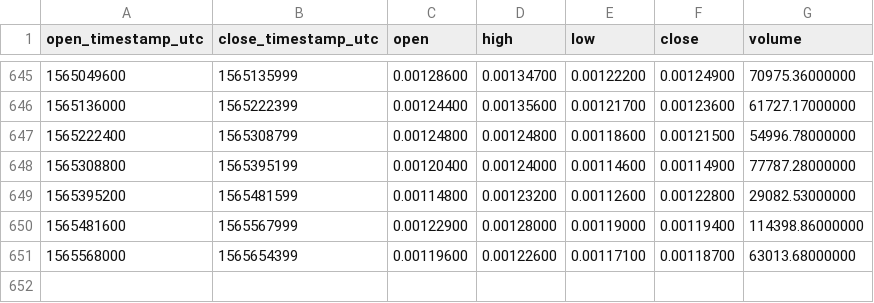
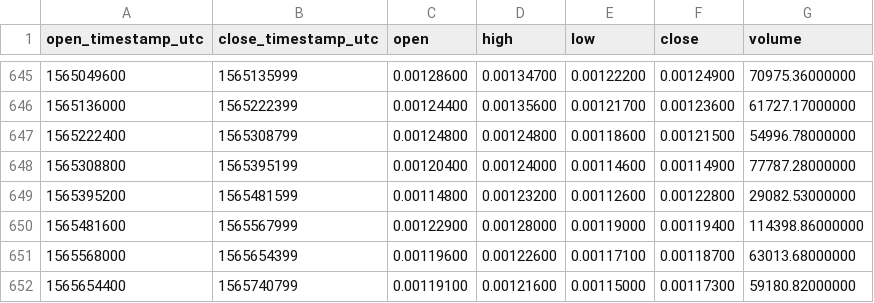
Before and after one commit to cryptobigbro/binance-ARKETH, a CSV file: binance-ARKETH-1d.csv, drawn as a sheet; only a part is shown, gaps mark what is left out.

Commit message:
Update OHLCV data.

```diff
--- a/binance-ARKETH-1d.csv
+++ b/binance-ARKETH-1d.csv
@@ -651 +651,2 @@ open_timestamp_utc,close_timestamp_utc,open,high,low,close,volume
 1565568000,1565654399,0.00119600,0.00122600,0.00117100,0.00118700,63013.68000000
+1565654400,1565740799,0.00119100,0.00121600,0.00115000,0.00117300,59180.82000000
```
Also changed, not shown: 1 other file.
